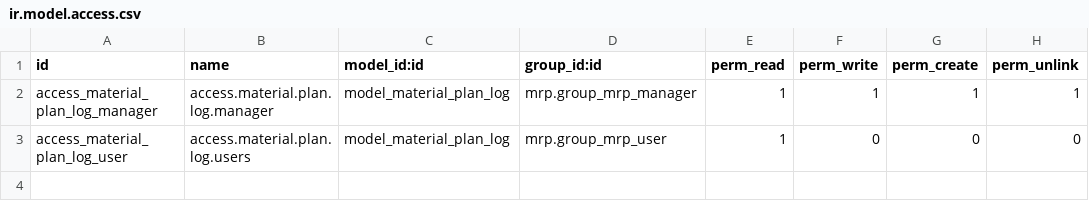
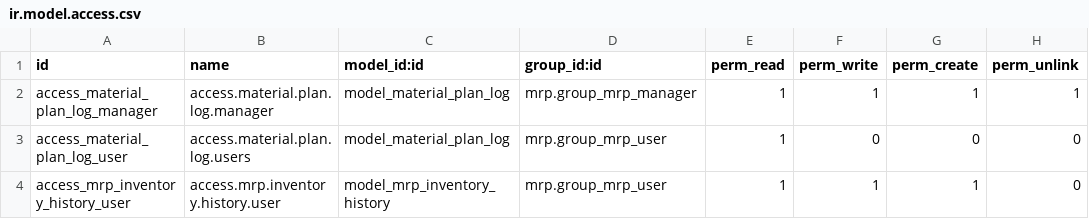
Before and after one commit to asphaltzipper/azi-odoo-modules, a CSV file: azi_mrp_multi_level/security/ir.model.access.csv, drawn as a sheet; the diff names each change by its address in the sheet, - before the commit and + after, or states it on an @@ line.

Commit message:
Created a new model for mrp inventory history

```diff
--- a/azi_mrp_multi_level/security/ir.model.access.csv
+++ b/azi_mrp_multi_level/security/ir.model.access.csv
+row 4: access_mrp_inventory_history_user | access.mrp.inventory.history.user | model_mrp_inventory_history | mrp.group_mrp_user | 1 | 1 | 1 | 0
```
Also changed, not shown: 5 other files.
